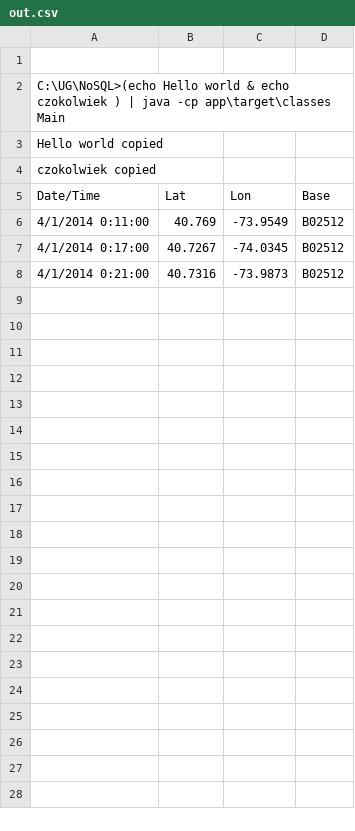
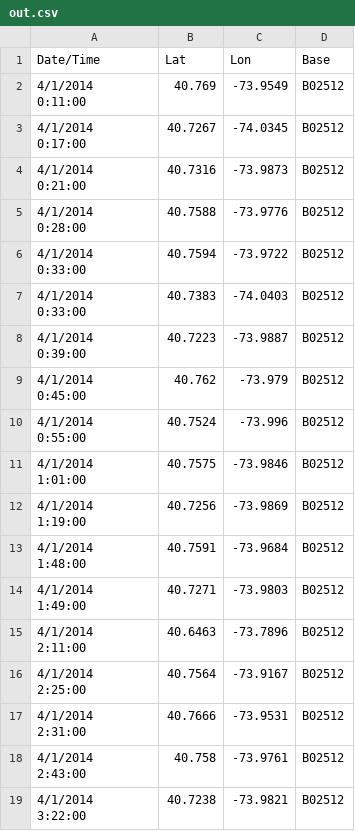
Before and after one commit to adrpieper/ug-nosql-project, a CSV file: app/src/main/resources/out.csv, drawn as a sheet; only a part is shown; the diff covers the shown part only.

```diff
--- a/app/src/main/resources/out.csv
+++ b/app/src/main/resources/out.csv
@@ -1,8 +1,37 @@
-
-C:\UG\NoSQL>(echo Hello world   & echo czokolwiek  )  | java -cp app\target\classes Main
-Hello world  copied
-czokolwiek  copied
 "Date/Time","Lat","Lon","Base"
-"4/1/2014 0:11:00",40.769,-73.9549,"B02512"
-"4/1/2014 0:17:00",40.7267,-74.0345,"B02512"
-"4/1/2014 0:21:00",40.7316,-73.9873,"B02512"
+"4/1/2014
+0:11:00",40.769,-73.9549,"B02512"
+"4/1/2014
+0:17:00",40.7267,-74.0345,"B02512"
+"4/1/2014
+0:21:00",40.7316,-73.9873,"B02512"
+"4/1/2014
+0:28:00",40.7588,-73.9776,"B02512"
+"4/1/2014
+0:33:00",40.7594,-73.9722,"B02512"
+"4/1/2014
+0:33:00",40.7383,-74.0403,"B02512"
+"4/1/2014
+0:39:00",40.7223,-73.9887,"B02512"
+"4/1/2014
+0:45:00",40.762,-73.979,"B02512"
+"4/1/2014
+0:55:00",40.7524,-73.996,"B02512"
+"4/1/2014
+1:01:00",40.7575,-73.9846,"B02512"
+"4/1/2014
+1:19:00",40.7256,-73.9869,"B02512"
+"4/1/2014
+1:48:00",40.7591,-73.9684,"B02512"
+"4/1/2014
+1:49:00",40.7271,-73.9803,"B02512"
+"4/1/2014
+2:11:00",40.6463,-73.7896,"B02512"
+"4/1/2014
+2:25:00",40.7564,-73.9167,"B02512"
+"4/1/2014
+2:31:00",40.7666,-73.9531,"B02512"
+"4/1/2014
+2:43:00",40.758,-73.9761,"B02512"
+"4/1/2014
+3:22:00",40.7238,-73.9821,"B02512"
```
Also changed, not shown: 32 added rows elsewhere in this file, 24 other files.
